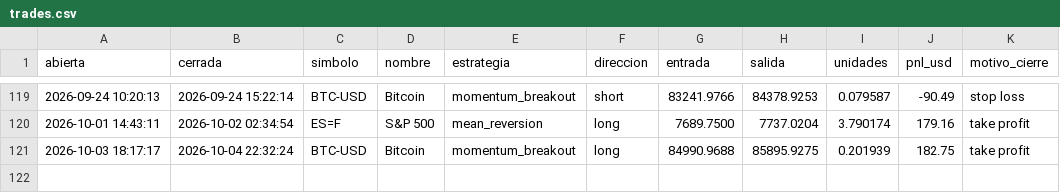
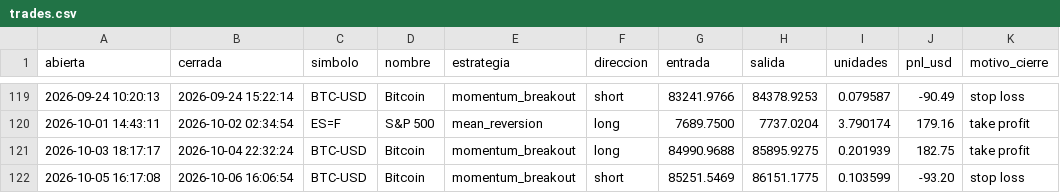
Before and after one commit to JulianMendiola/trading-bot, a CSV file: data/trades.csv, drawn as a sheet; only a part is shown, gaps mark what is left out.

```diff
--- a/data/trades.csv
+++ b/data/trades.csv
@@ -121 +121,2 @@ abierta,cerrada,simbolo,nombre,estrategia,direccion,entrada,salida,unidades,pnl_
 2026-10-03 18:17:17,2026-10-04 22:32:24,BTC-USD,Bitcoin,momentum_breakout,long,84990.9688,85895.9275,0.201939,182.75,take profit
+2026-10-05 16:17:08,2026-10-06 16:06:54,BTC-USD,Bitcoin,momentum_breakout,short,85251.5469,86151.1775,0.103599,-93.20,stop loss
```
Also changed, not shown: 1 other file.
